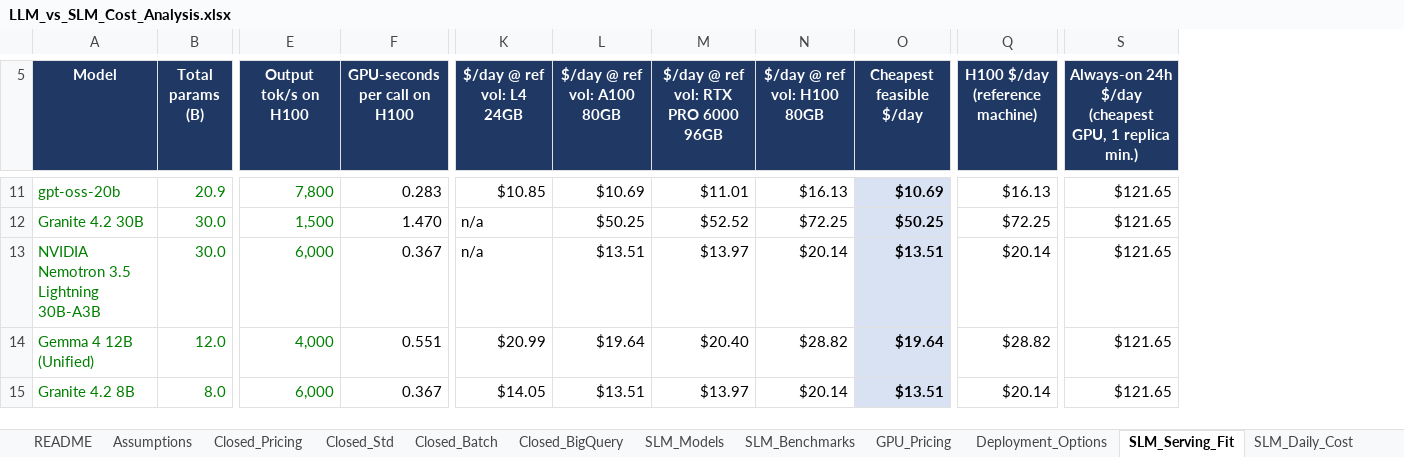
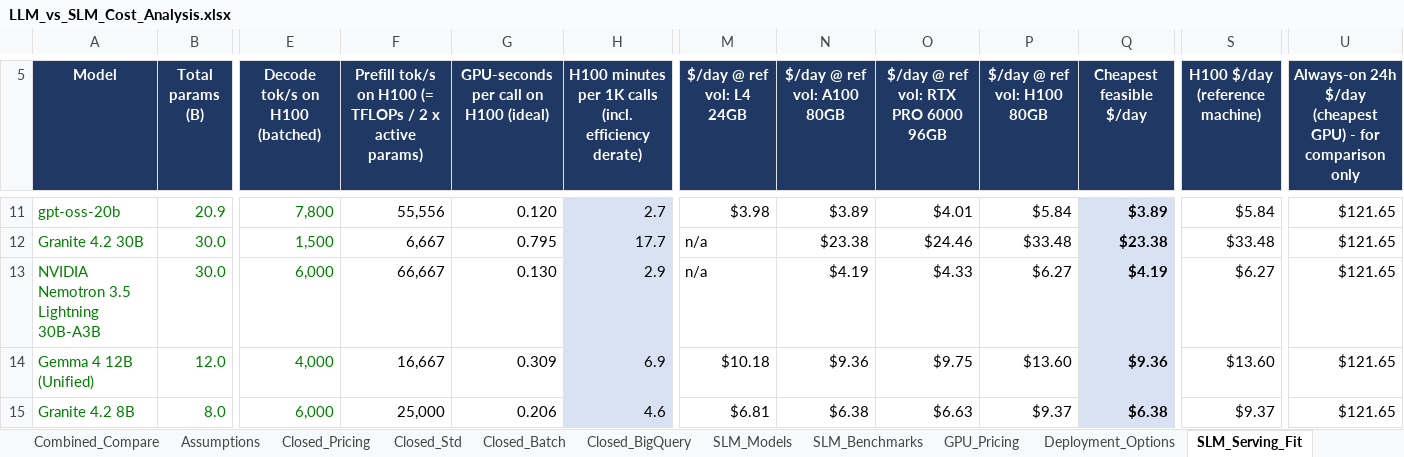
Before and after one commit to hazardscarn/slm-usecase-demo, an Excel workbook: LLM_vs_SLM_Cost_Analysis.xlsx, sheet SLM_Serving_Fit, drawn as a sheet; only a part is shown, gaps mark what is left out; values as stored, in another font and other column widths than the file's, no borders; conditional formats not drawn; removed rows and columns are numbered as before the commit, all else as after; the diff covers the shown part only; the diff names each change by its address in the sheet, - before the commit and + after, or states it on an @@ line.

```diff
--- a/LLM_vs_SLM_Cost_Analysis.xlsx (sheet SLM_Serving_Fit)
+++ b/LLM_vs_SLM_Cost_Analysis.xlsx (sheet SLM_Serving_Fit)
+sheet tab: Combined_Compare
-column F (GPU-seconds per call on H100), rows 11-15: 0.283 | 1.470 | 0.367 | 0.551 | 0.367
+column F, row 5: Prefill tok/s on H100 (= TFLOPs / 2 x active params); rows 11-15: 55,556 | 6,667 | 66,667 | 16,667 | 25,000
+column G, row 5: GPU-seconds per call on H100 (ideal); rows 11-15: 0.120 | 0.795 | 0.130 | 0.309 | 0.206
+column H, row 5: H100 minutes per 1K calls (incl. efficiency derate); rows 11-15: 2.7 | 17.7 | 2.9 | 6.9 | 4.6
-E5: Output tok/s on H100
+E5: Decode tok/s on H100 (batched)
-U5: …$/day (cheapest GPU, 1 replica min.)
+U5: …$/day (cheapest GPU) - for comparison only
-M11 ($/day @ ref vol: L4 24GB): $10.85
+M11 ($/day @ ref vol: L4 24GB): $3.98
-N11 ($/day @ ref vol: A100 80GB): $10.69
+N11 ($/day @ ref vol: A100 80GB): $3.89
-O11: $11.01
+O11: $4.01
-P11 ($/day @ ref vol: H100 80GB): $16.13
+P11 ($/day @ ref vol: H100 80GB): $5.84
-Q11 (Cheapest feasible $/day): $10.69
+Q11 (Cheapest feasible $/day): $3.89
-S11 (H100 $/day (reference machine)): $16.13
+S11 (H100 $/day (reference machine)): $5.84
-N12 ($/day @ ref vol: A100 80GB): $50.25
+N12 ($/day @ ref vol: A100 80GB): $23.38
-O12: $52.52
+O12: $24.46
-P12 ($/day @ ref vol: H100 80GB): $72.25
+P12 ($/day @ ref vol: H100 80GB): $33.48
-Q12 (Cheapest feasible $/day): $50.25
+Q12 (Cheapest feasible $/day): $23.38
-S12 (H100 $/day (reference machine)): $72.25
+S12 (H100 $/day (reference machine)): $33.48
-N13 ($/day @ ref vol: A100 80GB): $13.51
+N13 ($/day @ ref vol: A100 80GB): $4.19
-O13: $13.97
+O13: $4.33
-P13 ($/day @ ref vol: H100 80GB): $20.14
+P13 ($/day @ ref vol: H100 80GB): $6.27
-Q13 (Cheapest feasible $/day): $13.51
+Q13 (Cheapest feasible $/day): $4.19
-S13 (H100 $/day (reference machine)): $20.14
+S13 (H100 $/day (reference machine)): $6.27
-M14 ($/day @ ref vol: L4 24GB): $20.99
+M14 ($/day @ ref vol: L4 24GB): $10.18
-N14 ($/day @ ref vol: A100 80GB): $19.64
+N14 ($/day @ ref vol: A100 80GB): $9.36
-O14: $20.40
+O14: $9.75
-P14 ($/day @ ref vol: H100 80GB): $28.82
+P14 ($/day @ ref vol: H100 80GB): $13.60
-Q14 (Cheapest feasible $/day): $19.64
+Q14 (Cheapest feasible $/day): $9.36
-S14 (H100 $/day (reference machine)): $28.82
+S14 (H100 $/day (reference machine)): $13.60
-M15 ($/day @ ref vol: L4 24GB): $14.05
+M15 ($/day @ ref vol: L4 24GB): $6.81
-N15 ($/day @ ref vol: A100 80GB): $13.51
+N15 ($/day @ ref vol: A100 80GB): $6.38
-O15: $13.97
+O15: $6.63
-P15 ($/day @ ref vol: H100 80GB): $20.14
+P15 ($/day @ ref vol: H100 80GB): $9.37
-Q15 (Cheapest feasible $/day): $13.51
+Q15 (Cheapest feasible $/day): $6.38
-S15 (H100 $/day (reference machine)): $20.14
+S15 (H100 $/day (reference machine)): $9.37
```
Also changed, not shown: 71 edited cells elsewhere in this sheet, sheet SLM_Daily_Cost, sheet Closed_Std, sheet Closed_Batch, sheet Closed_BigQuery, sheet SFT_Cost, sheet Assumptions, 4 more sheets, other sheet tabs, formulas that keep their value, charts or pictures, 2 other files.
